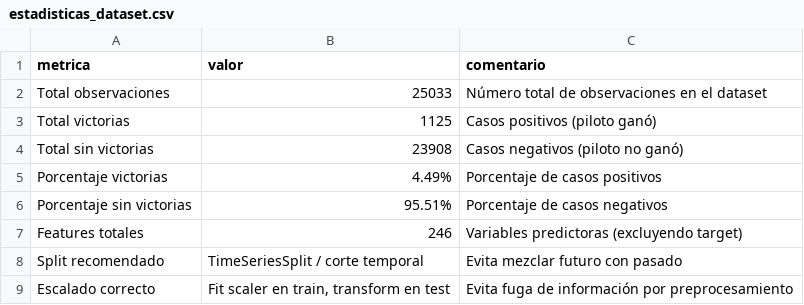
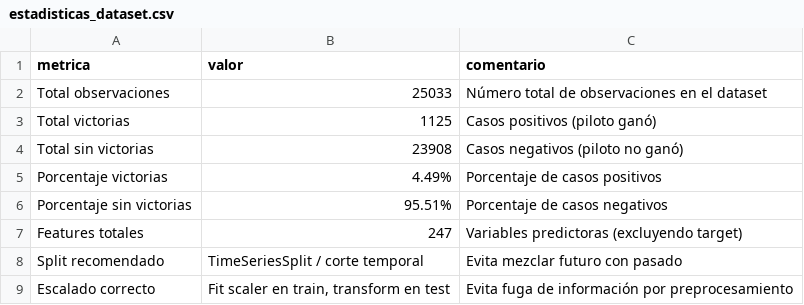
Before and after one commit to SlashGil/f1_master_project, a CSV file: data/estadisticas_dataset.csv, drawn as a sheet.

Commit message:
✨ feat(data): incluir driverId en dataset_tesis_f1.csv para verificacion directa de unicidad

```diff
--- a/data/estadisticas_dataset.csv
+++ b/data/estadisticas_dataset.csv
@@ -6,3 +6,3 @@ Porcentaje victorias,4.49%,Porcentaje de casos positivos
 Porcentaje sin victorias,95.51%,Porcentaje de casos negativos
-Features totales,246,Variables predictoras (excluyendo target)
+Features totales,247,Variables predictoras (excluyendo target)
 Split recomendado,TimeSeriesSplit / corte temporal,Evita mezclar futuro con pasado
```
Also changed, not shown: data/metadata_dataset.csv, 6 other files.
